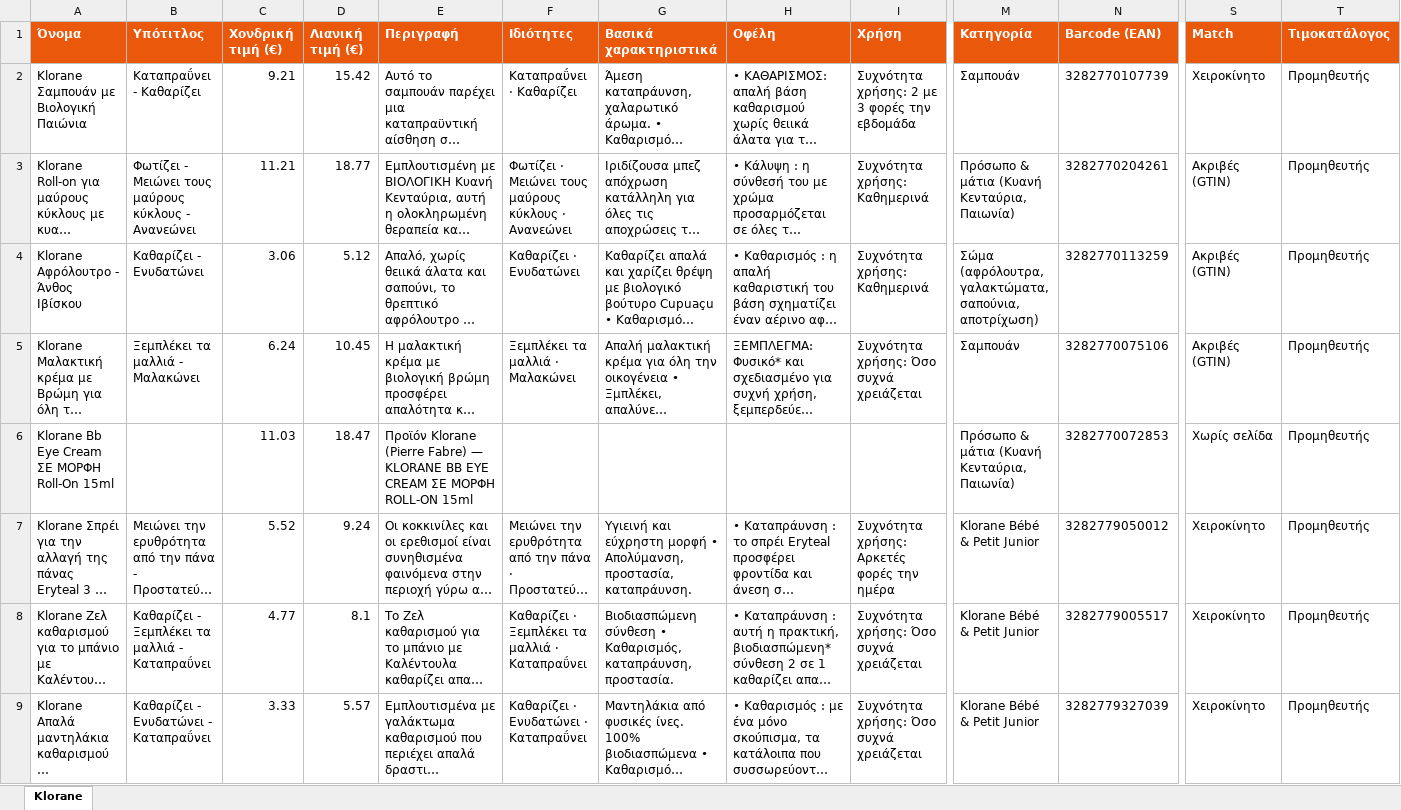
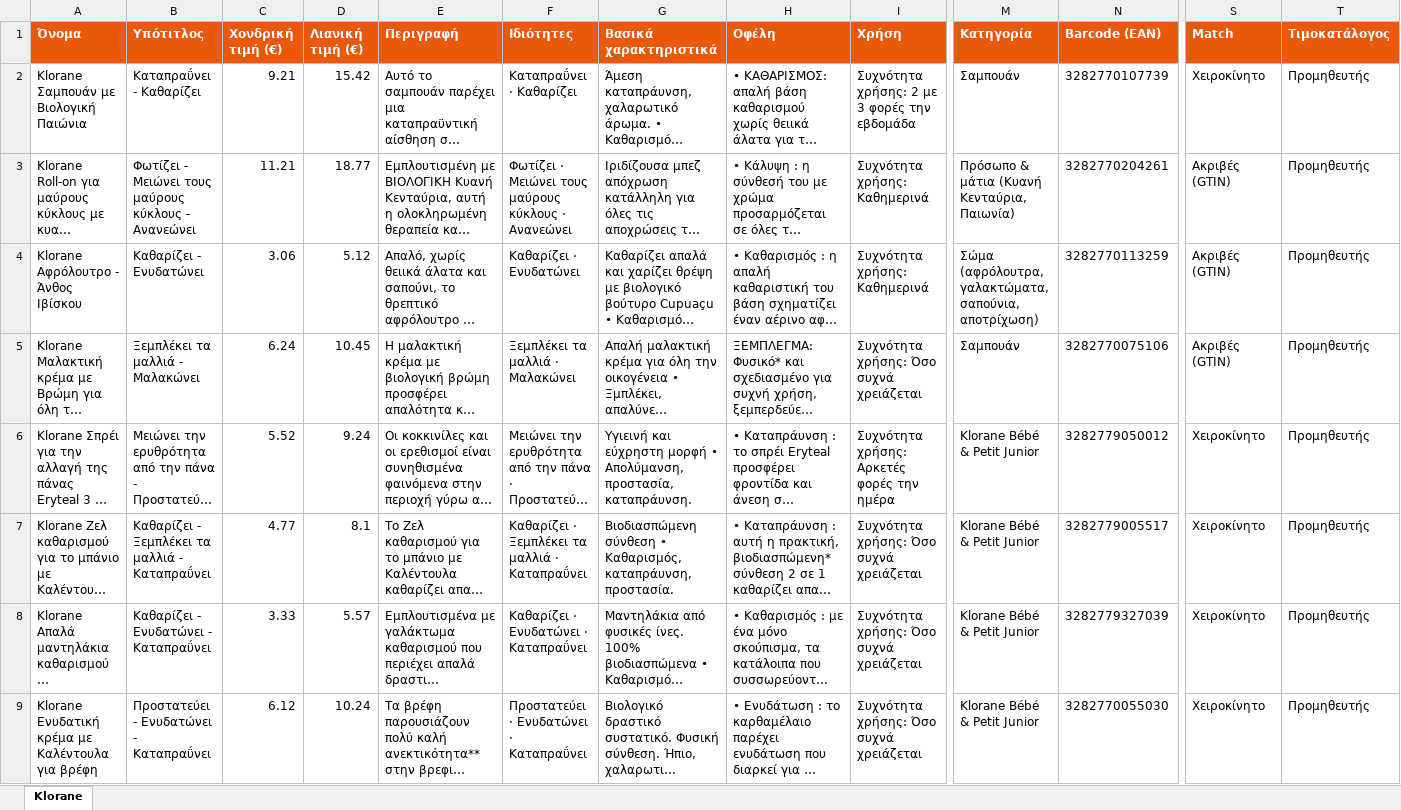
Before and after one commit to tasosnikitakis/sunscreens-, an Excel workbook: klorane-catalog.xlsx, sheet Klorane, drawn as a sheet; only a part is shown, gaps mark what is left out; the shorter side is filled out with more unchanged rows; long unchanged cells end in …; values as stored, in another font and other column widths than the file's, no borders; rows hold the shown columns only; the diff covers the shown part only; the diff names each change by its address in the sheet, - before the commit and + after, or states it on an @@ line.

```diff
--- a/klorane-catalog.xlsx (sheet Klorane)
+++ b/klorane-catalog.xlsx (sheet Klorane)
-row 6: Klorane Bb Eye Cream ΣΕ ΜΟΡΦΗ Roll-On 15ml |  | 11.03 | 18.47 | Προϊόν Klorane (Pierre Fabre) — KLORANE BB EYE CREAM ΣΕ ΜΟΡΦΗ ROLL-ON 15ml |  |  |  |  | Πρόσωπο & μάτια (Κυανή Κενταύρια, Παιωνία) | 3282770072853 | Χωρίς σελίδα | Προμηθευτής
```
Also changed, not shown: 27 removed rows elsewhere in this sheet, 8 other files.
